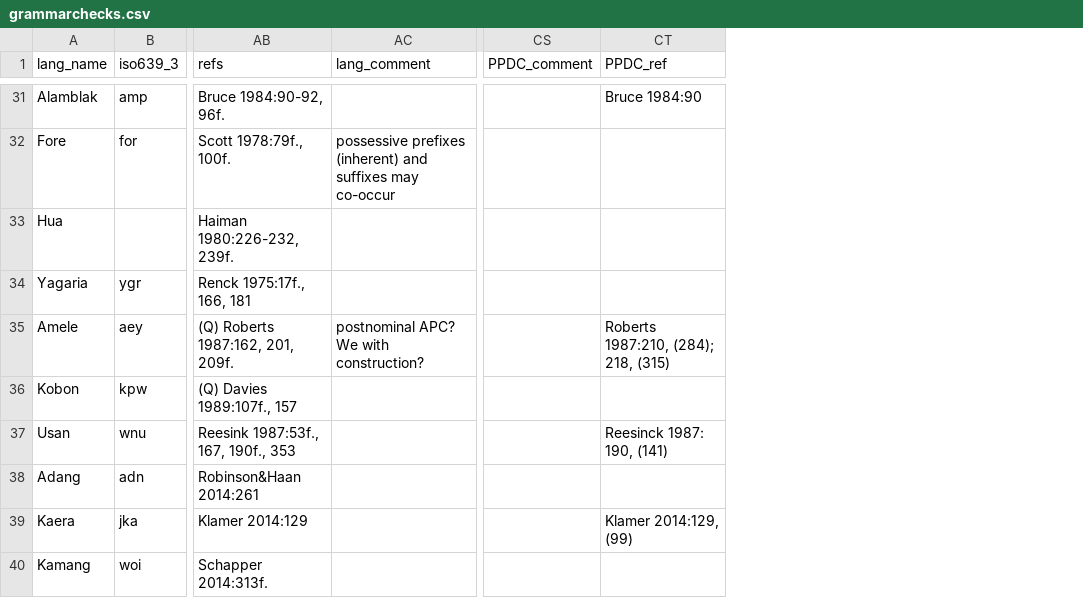
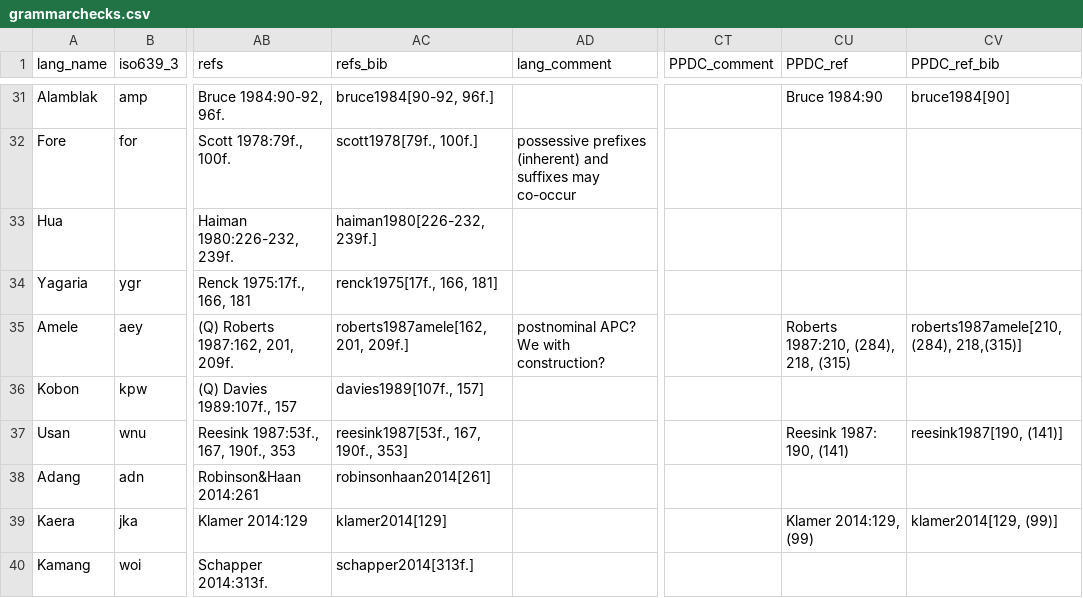
Before and after one commit to gfkpth/nominalperson_cldf, a CSV file: raw/grammarchecks.csv, drawn as a sheet; only a part is shown, gaps mark what is left out; addresses are those after the commit; the diff covers the shown part only; the diff names each change by its address in the sheet, - before the commit and + after, or states it on an @@ line.

```diff
--- a/raw/grammarchecks.csv
+++ b/raw/grammarchecks.csv
+column AC (refs_bib), rows 31-40: bruce1984[90-92, 96f.] | scott1978[79f., 100f.] | haiman1980[226-232, 239f.] | renck1975[17f., 166, 181] | roberts1987amele[162, 201, 209f.] | davies1989[107f., 157] | reesink1987[53f., 167, 190f., 353] | robinsonhaan2014[261] | klamer2014[129] | schapper2014[313f.]
+column CV (PPDC_ref_bib), rows 31-39: bruce1984[90] |  |  |  | roberts1987amele[210, (284), 218,(315)] |  | reesink1987[190, (141)] |  | klamer2014[129, (99)]
-CU35 (PPDC_ref): Roberts 1987:210, (284); 218, (315)
+CU35 (PPDC_ref): Roberts 1987:210, (284), 218, (315)
-CU37 (PPDC_ref): Reesinck 1987: 190, (141)
+CU37 (PPDC_ref): Reesink 1987: 190, (141)
```
Also changed, not shown: 15 edited cells elsewhere in this file, cldf/values.csv, 3 other files.
